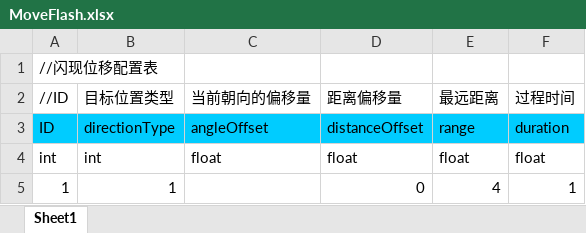
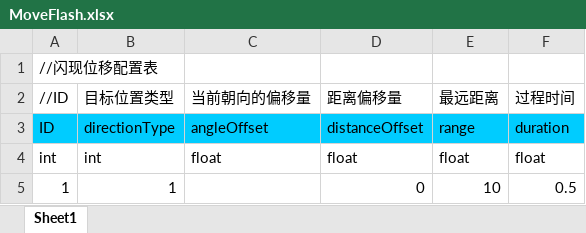
Before and after one commit to chiguozi/IDK, an Excel workbook: Assets/Excels/MoveFlash.xlsx, sheet Sheet1, drawn as a sheet; values as stored, in another font and other column widths than the file's, no borders; the diff names each change by its address in the sheet, - before the commit and + after, or states it on an @@ line.

```diff
--- a/Assets/Excels/MoveFlash.xlsx (sheet Sheet1)
+++ b/Assets/Excels/MoveFlash.xlsx (sheet Sheet1)
-E5 (最远距离): 4
+E5 (最远距离): 10
-F5 (过程时间): 1
+F5 (过程时间): 0.5
```
Also changed, not shown: Assets/Excels/Skill.xlsx, Assets/Excels/SubSkill.xlsx, 11 other files.
